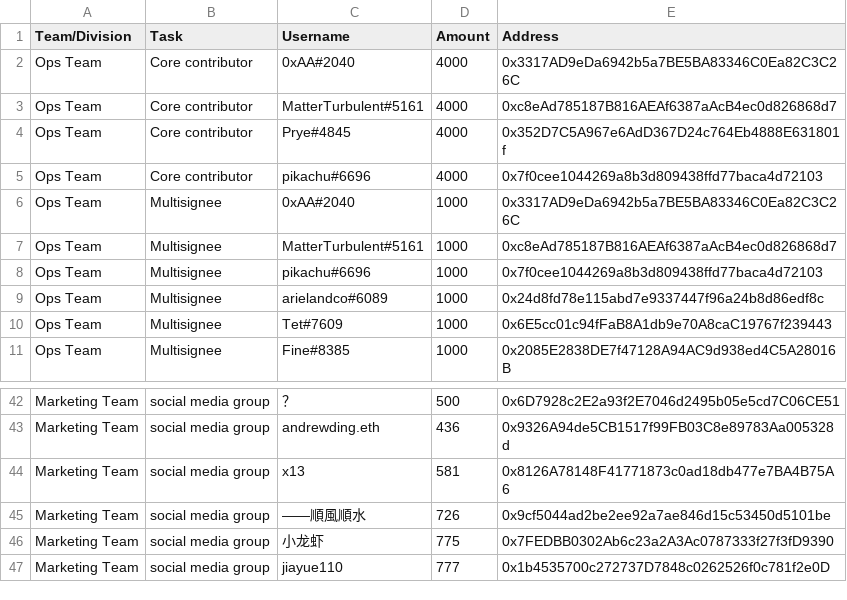
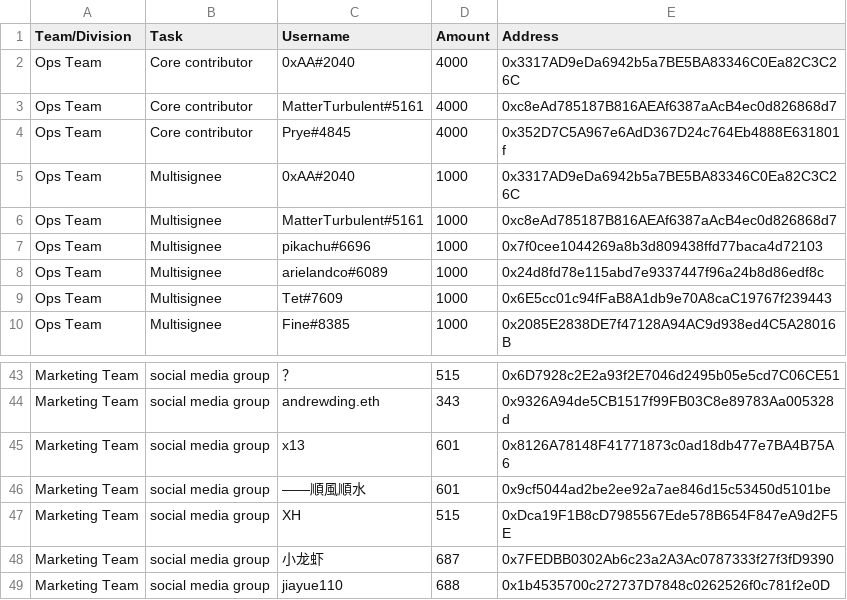
Before and after one commit to People-DAO/files, a CSV file: accounting/bookkeeping/PeopleDAO-Accounting-202308.csv, drawn as a sheet; only a part is shown, gaps mark what is left out; removed rows and columns are numbered as before the commit, all else as after; the diff covers the shown part only; the diff names each change by its address in the sheet, - before the commit and + after, or states it on an @@ line.

```diff
--- a/accounting/bookkeeping/PeopleDAO-Accounting-202308.csv
+++ b/accounting/bookkeeping/PeopleDAO-Accounting-202308.csv
-row 5: Ops Team | Core contributor | pikachu#6696 | 4000 | 0x7f0cee1044269a8b3d809438ffd77baca4d72103
-D43 (Amount): 500
+D43 (Amount): 515
-D44 (Amount): 436
+D44 (Amount): 343
-D45 (Amount): 581
+D45 (Amount): 601
-D46 (Amount): 726
+D46 (Amount): 601
+row 47: Marketing Team | social media group | XH | 515 | 0xDca19F1B8cD7985567Ede578B654F847eA9d2F5E
-D48 (Amount): 775
+D48 (Amount): 687
-D49 (Amount): 777
+D49 (Amount): 688
```
Also changed, not shown: 2 added rows and 27 edited cells elsewhere in this file.
